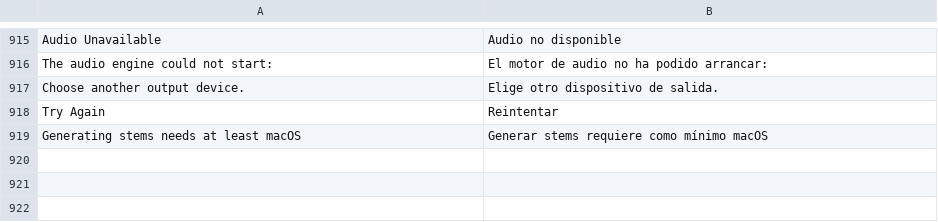
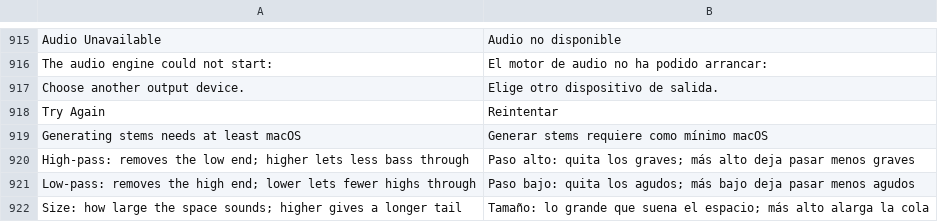
Before and after one commit to suitux/Backspn, a TSV file: crates/app/lang/es.tsv, drawn as a sheet; only a part is shown, gaps mark what is left out; the diff names each change by its address in the sheet, - before the commit and + after, or states it on an @@ line.

```diff
--- a/crates/app/lang/es.tsv
+++ b/crates/app/lang/es.tsv
+row 920: High-pass: removes the low end; higher lets less bass through | Paso alto: quita los graves; más alto deja pasar menos graves
+row 921: Low-pass: removes the high end; lower lets fewer highs through | Paso bajo: quita los agudos; más bajo deja pasar menos agudos
+row 922: Size: how large the space sounds; higher gives a longer tail | Tamaño: lo grande que suena el espacio; más alto alarga la cola
```
Also changed, not shown: 3 other files.
